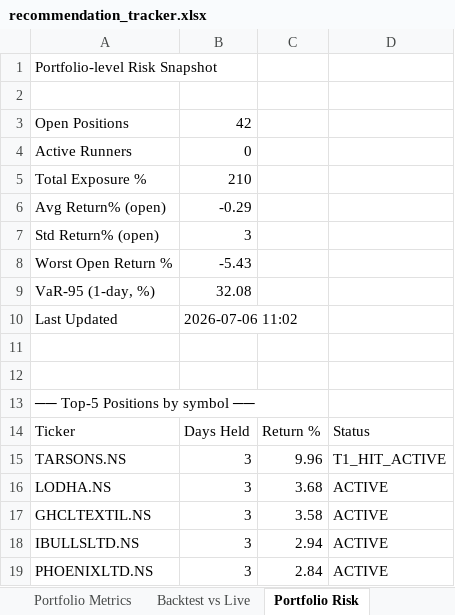
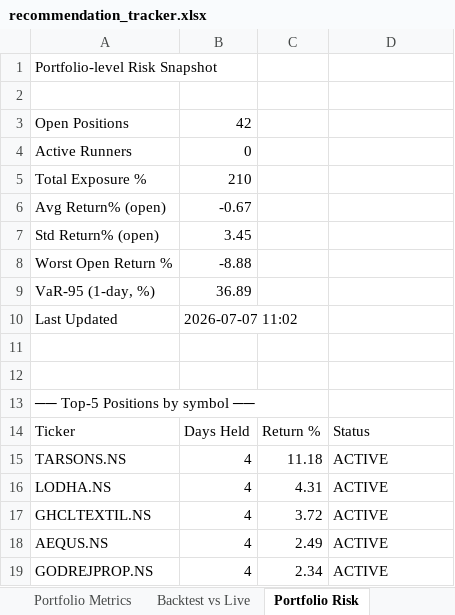
Before and after one commit to Gdsk-Sravan/Analyse-recommend-track, an Excel workbook: recommendation_tracker.xlsx, sheet Portfolio Risk, drawn as a sheet; values as stored, in another font and other column widths than the file's, no borders; removed rows and columns are numbered as before the commit, all else as after; the diff names each change by its address in the sheet, - before the commit and + after, or states it on an @@ line.

```diff
--- a/recommendation_tracker.xlsx (sheet Portfolio Risk)
+++ b/recommendation_tracker.xlsx (sheet Portfolio Risk)
-B6: -0.29
+B6: -0.67
-B7: 3
+B7: 3.45
-B8: -5.43
+B8: -8.88
-B9: 32.08
+B9: 36.89
-B10: 2026-07-06 11:02
+B10: 2026-07-07 11:02
-B15:B17: 3
+B15:B17: 4
-C15: 9.96
+C15: 11.18
-D15: T1_HIT_ACTIVE
+D15: ACTIVE
-C16: 3.68
+C16: 4.31
-C17: 3.58
+C17: 3.72
-row 18: IBULLSLTD.NS | 3 | 2.94 | ACTIVE
-row 19: PHOENIXLTD.NS | 3 | 2.84 | ACTIVE
+row 18: AEQUS.NS | 4 | 2.49 | ACTIVE
+row 19: GODREJPROP.NS | 4 | 2.34 | ACTIVE
```
Also changed, not shown: sheet Daily Tracking, sheet Performance Summary, sheet Equity Curve, sheet Benchmark, sheet Recommendations, 1 other file.
